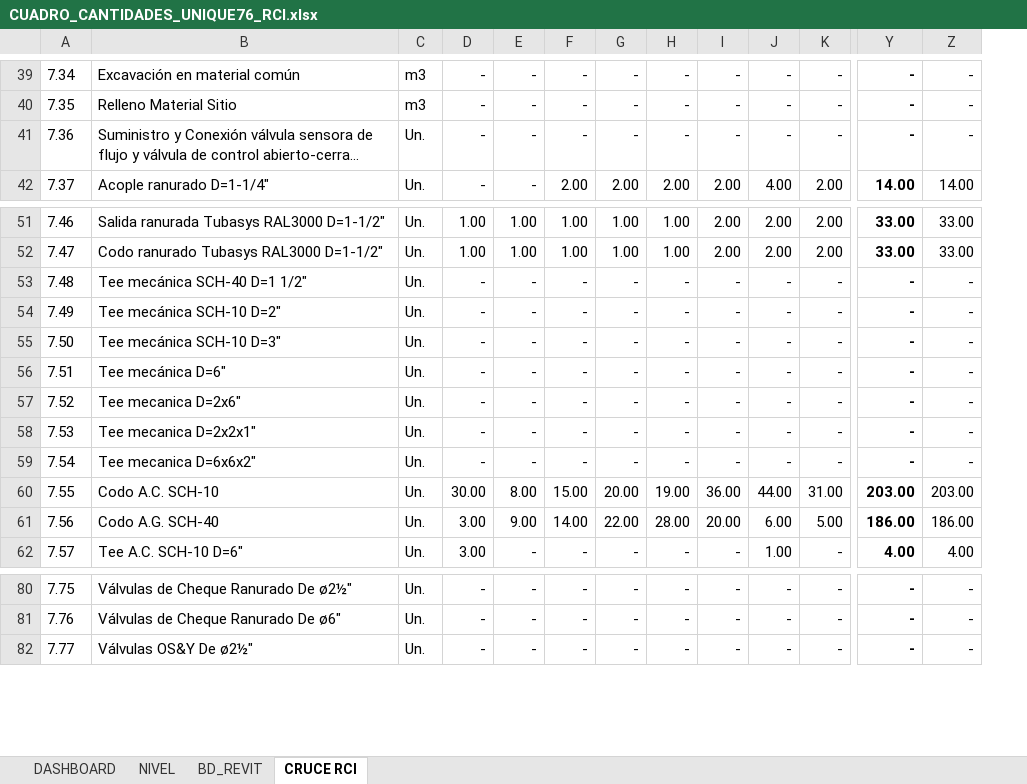
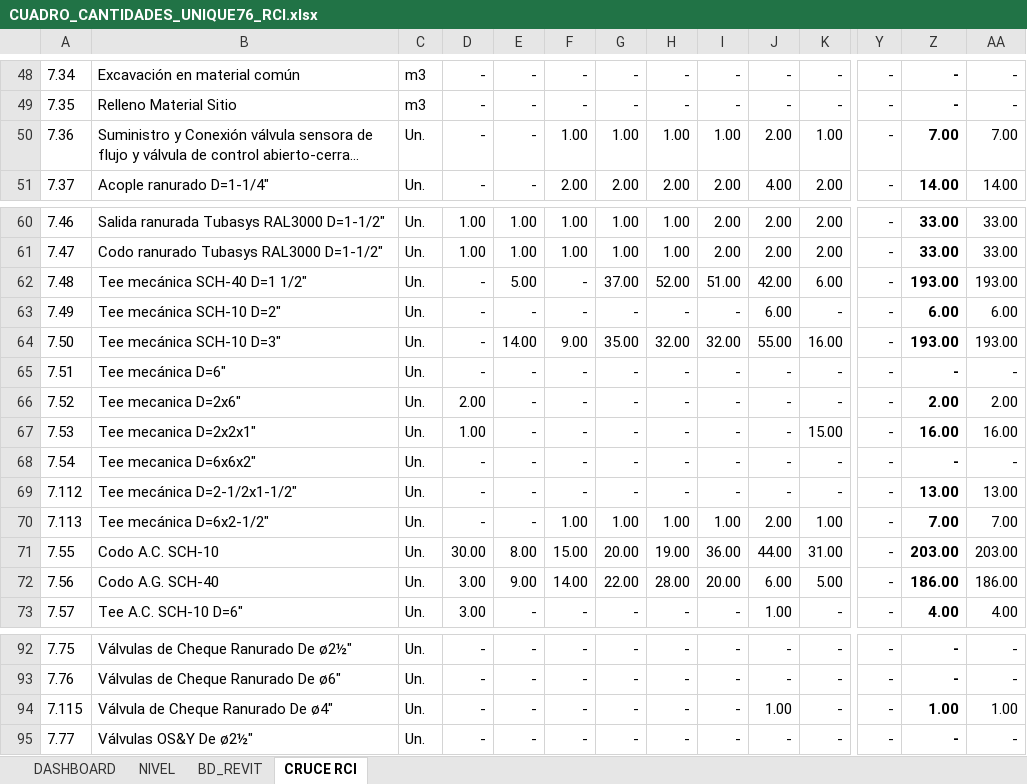
Before and after one commit to kappibon26/ADLB, an Excel workbook: CUADRO_CANTIDADES_UNIQUE76_RCI.xlsx, sheet CRUCE RCI, drawn as a sheet; only a part is shown, gaps mark what is left out; long unchanged cells end in …; values as stored, in another font and other column widths than the file's, no borders; conditional formats not drawn; addresses are those after the commit; rows hold the shown columns only; the diff covers the shown part only; the diff names each change by its address in the sheet, - before the commit and + after, or states it on an @@ line.

```diff
--- a/CUADRO_CANTIDADES_UNIQUE76_RCI.xlsx (sheet CRUCE RCI)
+++ b/CUADRO_CANTIDADES_UNIQUE76_RCI.xlsx (sheet CRUCE RCI)
+column Y, rows 48-51: all -; rows 60-68: all -; rows 71-73: all -; rows 92-93: - | -; row 95: -
-F50: -
+F50: 1.00
-G50: -
+G50: 1.00
-H50: -
+H50: 1.00
-I50: -
+I50: 1.00
-J50: -
+J50: 2.00
-K50: -
+K50: 1.00
-Z50: -
+Z50: 7.00
-AA50: -
+AA50: 7.00
-E62: -
+E62: 5.00
-G62: -
+G62: 37.00
-H62: -
+H62: 52.00
-I62: -
+I62: 51.00
-J62: -
+J62: 42.00
-K62: -
+K62: 6.00
-Z62: -
+Z62: 193.00
-AA62: -
+AA62: 193.00
-J63: -
+J63: 6.00
-Z63: -
+Z63: 6.00
-AA63: -
+AA63: 6.00
-E64: -
+E64: 14.00
-F64: -
+F64: 9.00
-G64: -
+G64: 35.00
-H64: -
+H64: 32.00
-I64: -
+I64: 32.00
-J64: -
+J64: 55.00
-K64: -
+K64: 16.00
-Z64: -
+Z64: 193.00
-AA64: -
+AA64: 193.00
-D66: -
+D66: 2.00
-Z66: -
+Z66: 2.00
-AA66: -
+AA66: 2.00
-D67: -
+D67: 1.00
-K67: -
+K67: 15.00
-Z67: -
+Z67: 16.00
-AA67: -
+AA67: 16.00
+row 69: 7.112 | Tee mecánica D=2-1/2x1-1/2" | Un. | - | - | - | - | - | - | - | - | - | 13.00 | 13.00
+row 70: 7.113 | Tee mecánica D=6x2-1/2" | Un. | - | - | 1.00 | 1.00 | 1.00 | 1.00 | 2.00 | 1.00 | - | 7.00 | 7.00
+row 94: 7.115 | Válvula de Cheque Ranurado De ø4" | Un. | - | - | - | - | - | - | 1.00 | - | - | 1.00 | 1.00
```
Also changed, not shown: 12 added rows, 1 removed row and 55 edited cells elsewhere in this sheet, sheet BD_REVIT, sheet NIVEL, sheet DASHBOARD, formulas that keep their value, hidden cells, charts or pictures, 6 other files.
